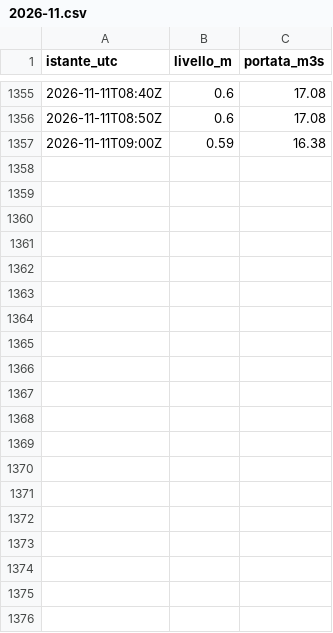
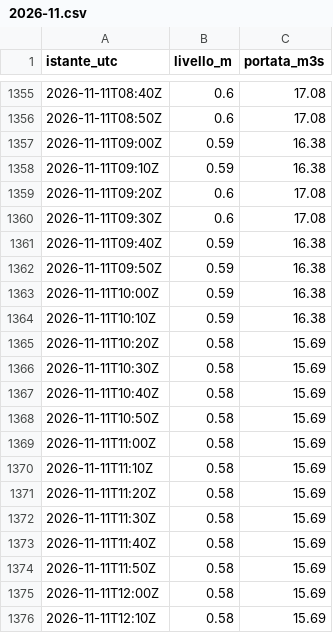
Before and after one commit to gestione-emergenze-pc/Curta, a CSV file: dati/300005751/2026-11.csv, drawn as a sheet; only a part is shown, gaps mark what is left out; the diff covers the shown part only.

```diff
--- a/dati/300005751/2026-11.csv
+++ b/dati/300005751/2026-11.csv
@@ -1357 +1357,20 @@ istante_utc,livello_m,portata_m3s
 2026-11-11T09:00Z,0.59,16.38
+2026-11-11T09:10Z,0.59,16.38
+2026-11-11T09:20Z,0.6,17.08
+2026-11-11T09:30Z,0.6,17.08
+2026-11-11T09:40Z,0.59,16.38
+2026-11-11T09:50Z,0.59,16.38
+2026-11-11T10:00Z,0.59,16.38
+2026-11-11T10:10Z,0.59,16.38
+2026-11-11T10:20Z,0.58,15.69
+2026-11-11T10:30Z,0.58,15.69
+2026-11-11T10:40Z,0.58,15.69
+2026-11-11T10:50Z,0.58,15.69
+2026-11-11T11:00Z,0.58,15.69
+2026-11-11T11:10Z,0.58,15.69
+2026-11-11T11:20Z,0.58,15.69
+2026-11-11T11:30Z,0.58,15.69
+2026-11-11T11:40Z,0.58,15.69
+2026-11-11T11:50Z,0.58,15.69
+2026-11-11T12:00Z,0.58,15.69
+2026-11-11T12:10Z,0.58,15.69
```
Also changed, not shown: 29 added rows elsewhere in this file, dati/300005777/2026-11.csv, dati/300014388/2026-11.csv, 2 other files.
